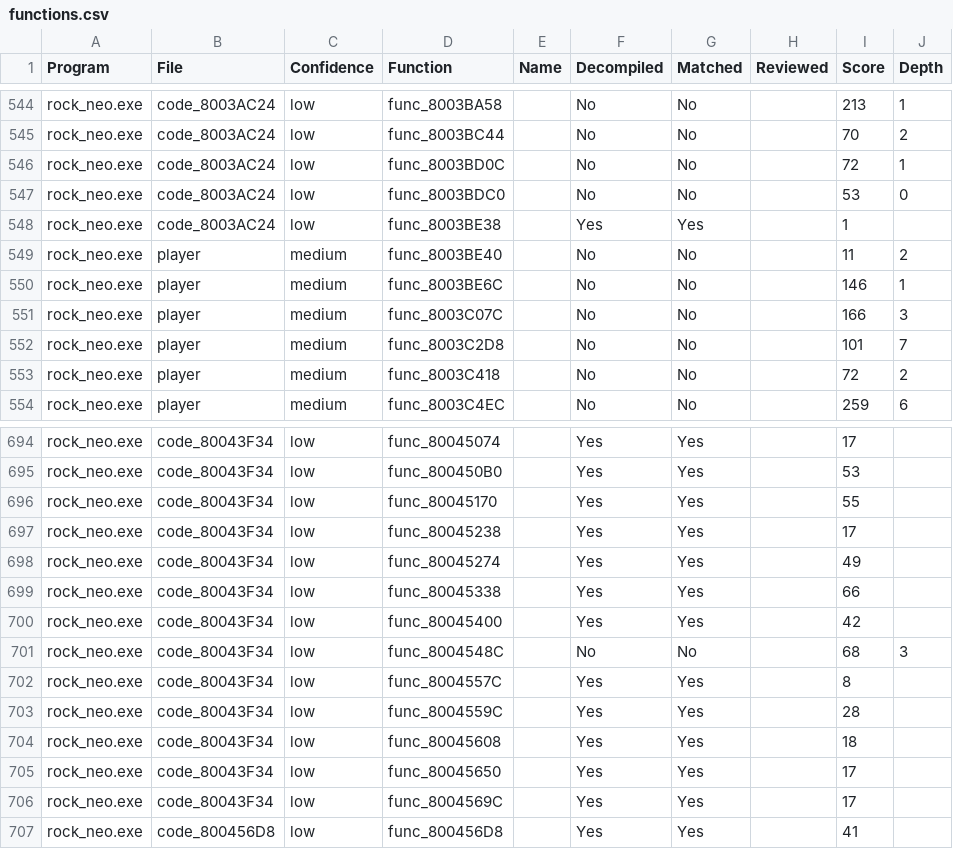
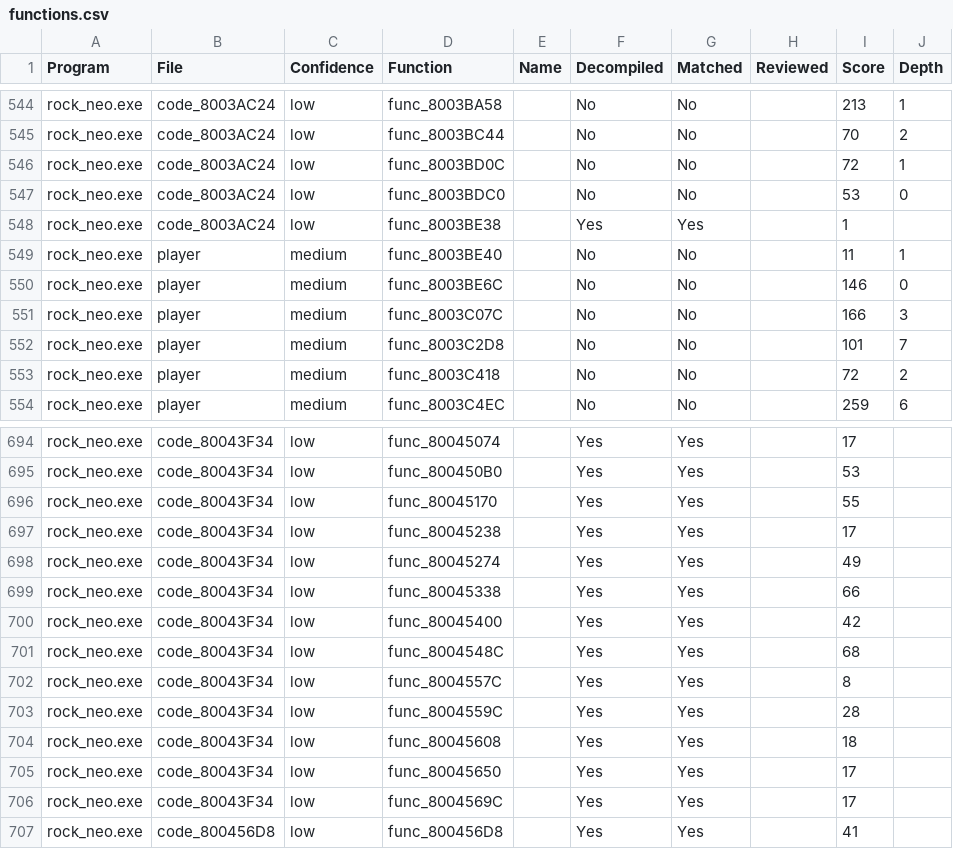
Before and after one commit to rickdgray/MegaManLegendsDecomp, a CSV file: functions.csv, drawn as a sheet; only a part is shown, gaps mark what is left out; the diff covers the shown part only.

```diff
--- a/functions.csv
+++ b/functions.csv
@@ -548,4 +548,4 @@ rock_neo.exe,code_8003AC24,low,func_8003BDC0,,No,No,,53,0
 rock_neo.exe,code_8003AC24,low,func_8003BE38,,Yes,Yes,,1,
-rock_neo.exe,player,medium,func_8003BE40,,No,No,,11,2
-rock_neo.exe,player,medium,func_8003BE6C,,No,No,,146,1
+rock_neo.exe,player,medium,func_8003BE40,,No,No,,11,1
+rock_neo.exe,player,medium,func_8003BE6C,,No,No,,146,0
 rock_neo.exe,player,medium,func_8003C07C,,No,No,,166,3
@@ -700,3 +700,3 @@ rock_neo.exe,code_80043F34,low,func_80045338,,Yes,Yes,,66,
 rock_neo.exe,code_80043F34,low,func_80045400,,Yes,Yes,,42,
-rock_neo.exe,code_80043F34,low,func_8004548C,,No,No,,68,3
+rock_neo.exe,code_80043F34,low,func_8004548C,,Yes,Yes,,68,
 rock_neo.exe,code_80043F34,low,func_8004557C,,Yes,Yes,,8,
```
Also changed, not shown: 82 edited cells elsewhere in this file, 30 other files.
